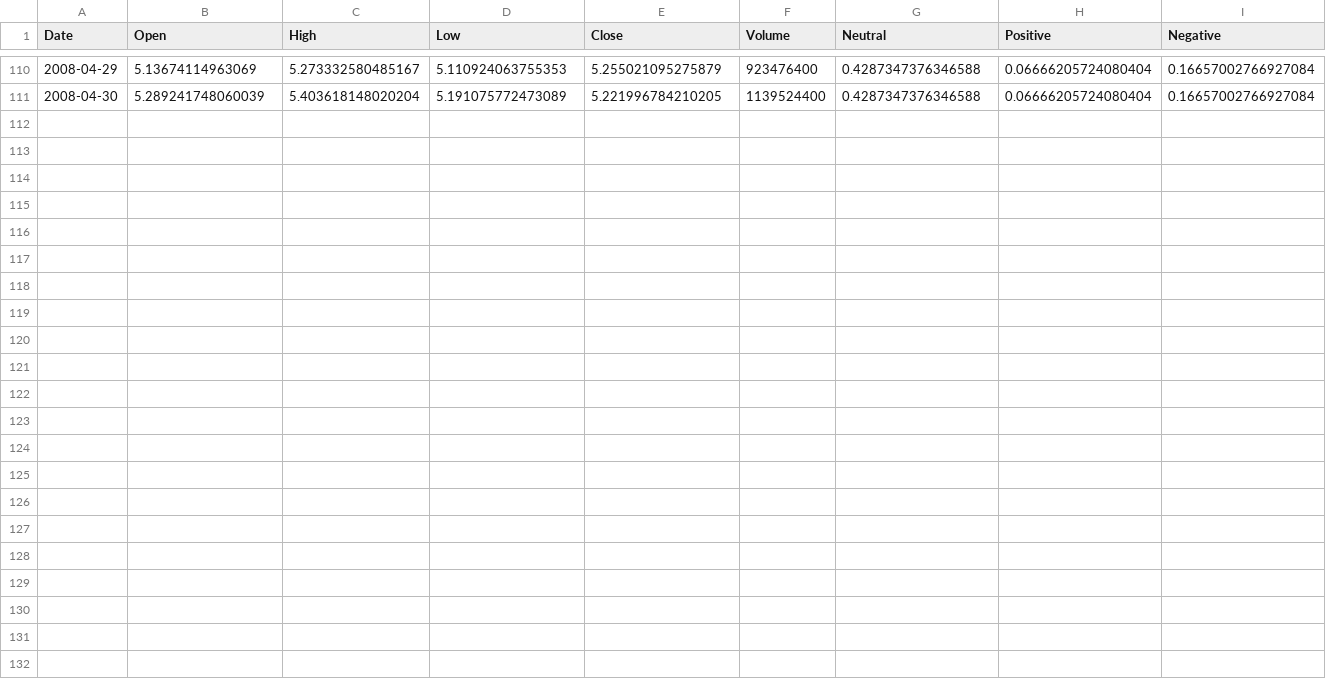
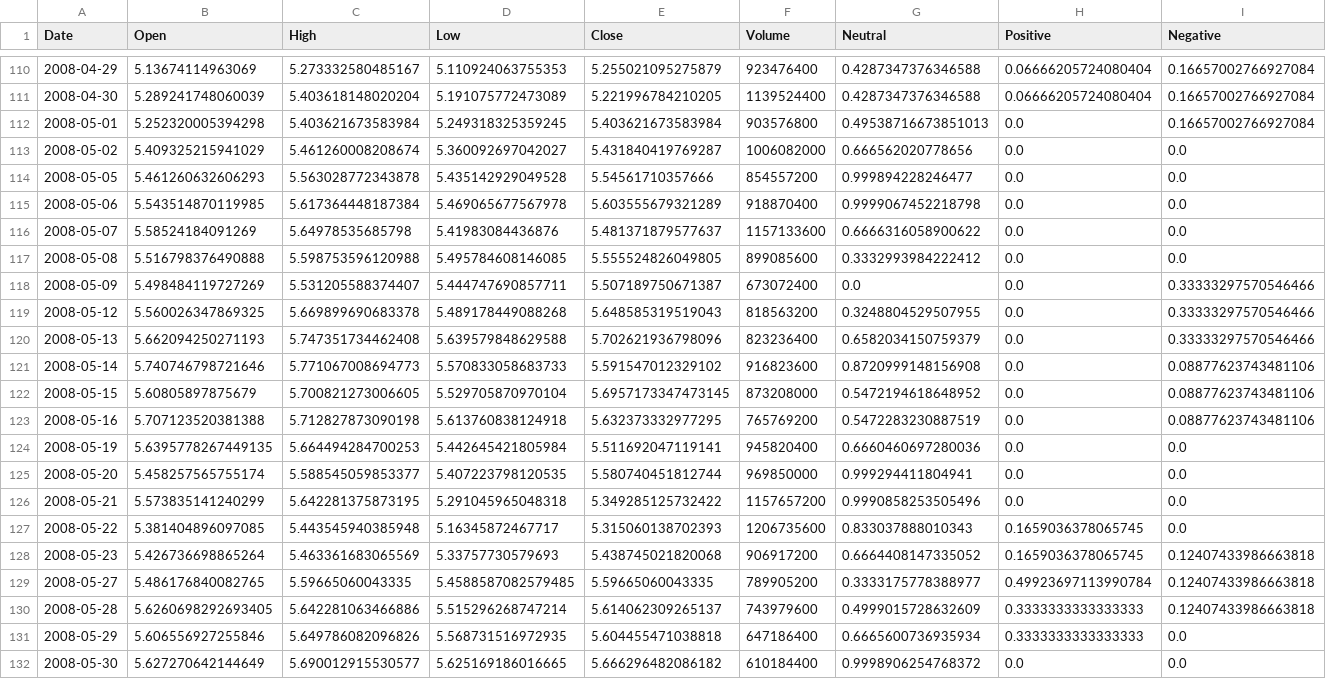
Before and after one commit to tengyuanzz/PMMD-OFA-LoRA, a CSV file: datasets/custom/aapl_sent_08.csv, drawn as a sheet; only a part is shown, gaps mark what is left out; the diff names each change by its address in the sheet, - before the commit and + after, or states it on an @@ line.

```diff
--- a/datasets/custom/aapl_sent_08.csv
+++ b/datasets/custom/aapl_sent_08.csv
+row 112: 2008-05-01 | 5.252320005394298 | 5.403621673583984 | 5.249318325359245 | 5.403621673583984 | 903576800 | 0.49538716673851013 | 0.0 | 0.16657002766927084
+row 113: 2008-05-02 | 5.409325215941029 | 5.461260008208674 | 5.360092697042027 | 5.431840419769287 | 1006082000 | 0.666562020778656 | 0.0 | 0.0
+row 114: 2008-05-05 | 5.461260632606293 | 5.563028772343878 | 5.435142929049528 | 5.54561710357666 | 854557200 | 0.999894228246477 | 0.0 | 0.0
+row 115: 2008-05-06 | 5.543514870119985 | 5.617364448187384 | 5.469065677567978 | 5.603555679321289 | 918870400 | 0.9999067452218798 | 0.0 | 0.0
+row 116: 2008-05-07 | 5.58524184091269 | 5.64978535685798 | 5.41983084436876 | 5.481371879577637 | 1157133600 | 0.6666316058900622 | 0.0 | 0.0
+row 117: 2008-05-08 | 5.516798376490888 | 5.598753596120988 | 5.495784608146085 | 5.555524826049805 | 899085600 | 0.3332993984222412 | 0.0 | 0.0
+row 118: 2008-05-09 | 5.498484119727269 | 5.531205588374407 | 5.444747690857711 | 5.507189750671387 | 673072400 | 0.0 | 0.0 | 0.33333297570546466
+row 119: 2008-05-12 | 5.560026347869325 | 5.669899690683378 | 5.489178449088268 | 5.648585319519043 | 818563200 | 0.3248804529507955 | 0.0 | 0.33333297570546466
+row 120: 2008-05-13 | 5.662094250271193 | 5.747351734462408 | 5.639579848629588 | 5.702621936798096 | 823236400 | 0.6582034150759379 | 0.0 | 0.33333297570546466
+row 121: 2008-05-14 | 5.740746798721646 | 5.771067008694773 | 5.570833058683733 | 5.591547012329102 | 916823600 | 0.8720999148156908 | 0.0 | 0.08877623743481106
+row 122: 2008-05-15 | 5.60805897875679 | 5.700821273006605 | 5.529705870970104 | 5.6957173347473145 | 873208000 | 0.5472194618648952 | 0.0 | 0.08877623743481106
+row 123: 2008-05-16 | 5.707123520381388 | 5.712827873090198 | 5.613760838124918 | 5.632373332977295 | 765769200 | 0.5472283230887519 | 0.0 | 0.08877623743481106
+row 124: 2008-05-19 | 5.6395778267449135 | 5.664494284700253 | 5.442645421805984 | 5.511692047119141 | 945820400 | 0.6660460697280036 | 0.0 | 0.0
+row 125: 2008-05-20 | 5.458257565755174 | 5.588545059853377 | 5.407223798120535 | 5.580740451812744 | 969850000 | 0.999294411804941 | 0.0 | 0.0
+row 126: 2008-05-21 | 5.573835141240299 | 5.642281375873195 | 5.291045965048318 | 5.349285125732422 | 1157657200 | 0.9990858253505496 | 0.0 | 0.0
+row 127: 2008-05-22 | 5.381404896097085 | 5.443545940385948 | 5.16345872467717 | 5.315060138702393 | 1206735600 | 0.833037888010343 | 0.1659036378065745 | 0.0
+row 128: 2008-05-23 | 5.426736698865264 | 5.463361683065569 | 5.33757730579693 | 5.438745021820068 | 906917200 | 0.6664408147335052 | 0.1659036378065745 | 0.12407433986663818
+row 129: 2008-05-27 | 5.486176840082765 | 5.59665060043335 | 5.4588587082579485 | 5.59665060043335 | 789905200 | 0.3333175778388977 | 0.49923697113990784 | 0.12407433986663818
+row 130: 2008-05-28 | 5.6260698292693405 | 5.642281063466886 | 5.515296268747214 | 5.614062309265137 | 743979600 | 0.4999015728632609 | 0.3333333333333333 | 0.12407433986663818
+row 131: 2008-05-29 | 5.606556927255846 | 5.649786082096826 | 5.568731516972935 | 5.604455471038818 | 647186400 | 0.6665600736935934 | 0.3333333333333333 | 0.0
+row 132: 2008-05-30 | 5.627270642144649 | 5.690012915530577 | 5.625169186016665 | 5.666296482086182 | 610184400 | 0.9998906254768372 | 0.0 | 0.0
```
Also changed, not shown: datasets/custom/aapl_ohclv_08.csv, 12 other files.
